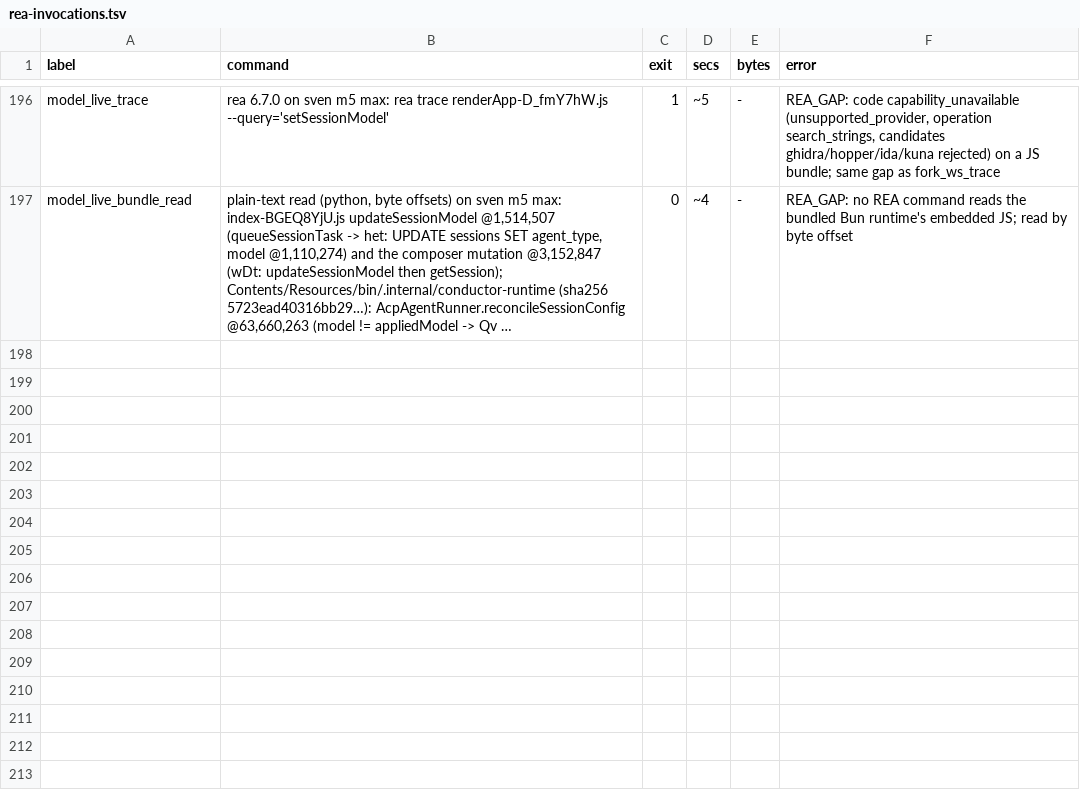
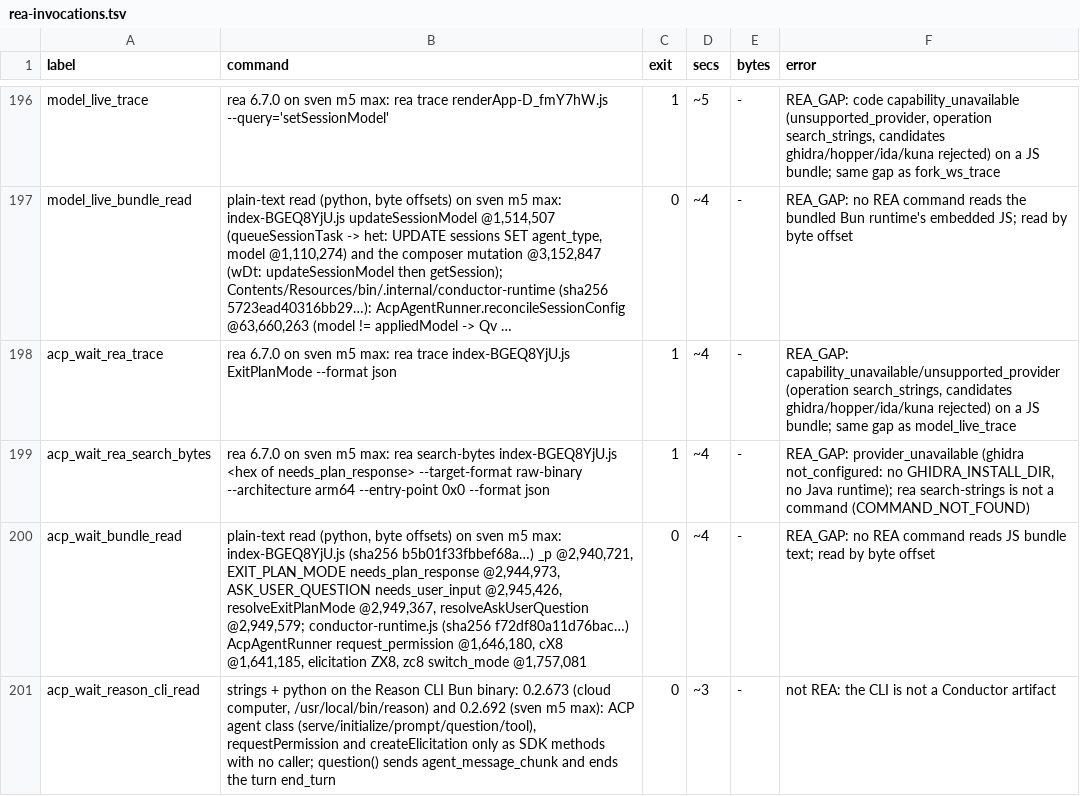
Before and after one commit to reason-machines/openconductor, a TSV file: evidence/rea/rea-invocations.tsv, drawn as a sheet; only a part is shown, gaps mark what is left out; long unchanged cells end in …; the diff names each change by its address in the sheet, - before the commit and + after, or states it on an @@ line.

```diff
--- a/evidence/rea/rea-invocations.tsv
+++ b/evidence/rea/rea-invocations.tsv
+row 198: acp_wait_rea_trace | rea 6.7.0 on sven m5 max: rea trace index-BGEQ8YjU.js ExitPlanMode --format json | 1 | ~4 | - | REA_GAP: capability_unavailable/unsupported_provider (operation search_strings, candidates ghidra/hopper/ida/kuna rejected) on a JS bundle; same gap as model_live_trace
+row 199: acp_wait_rea_search_bytes | rea 6.7.0 on sven m5 max: rea search-bytes index-BGEQ8YjU.js <hex of needs_plan_response> --target-format raw-binary --architecture arm64 --entry-point 0x0 --format json | 1 | ~4 | - | REA_GAP: provider_unavailable (ghidra not_configured: no GHIDRA_INSTALL_DIR, no Java runtime); rea search-strings is not a command (COMMAND_NOT_FOUND)
+row 200: acp_wait_bundle_read | plain-text read (python, byte offsets) on sven m5 max: index-BGEQ8YjU.js (sha256 b5b01f33fbbef68a…) _p @2,940,721, EXIT_PLAN_MODE needs_plan_response @2,944,973, ASK_USER_QUESTION needs_user_input @2,945,426, resolveExitPlanMode @2,949,367, resolveAskUserQuestion @2,949,579; conductor-runtime.js (sha256 f72df80a11d76bac…) AcpAgentRunner request_permission @1,646,180, cX8 @1,641,185, elicitation ZX8, zc8 switch_mode @1,757,081 | 0 | ~4 | - | REA_GAP: no REA command reads JS bundle text; read by byte offset
+row 201: acp_wait_reason_cli_read | strings + python on the Reason CLI Bun binary: 0.2.673 (cloud computer, /usr/local/bin/reason) and 0.2.692 (sven m5 max): ACP agent class (serve/initialize/prompt/question/tool), requestPermission and createElicitation only as SDK methods with no caller; question() sends agent_message_chunk and ends the turn end_turn | 0 | ~3 | - | not REA: the CLI is not a Conductor artifact
```
Also changed, not shown: 8 other files.
